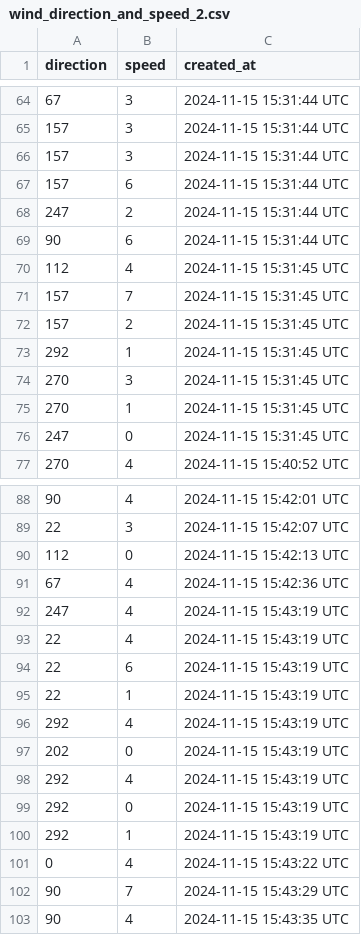
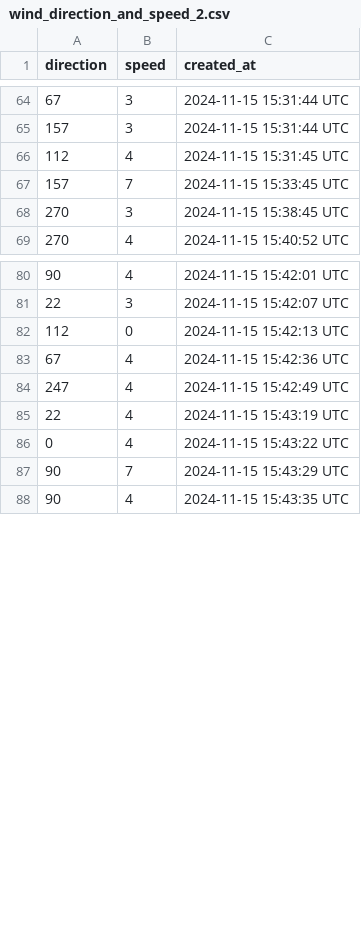
Before and after one commit to Heyabird/heyabird.github.io, a CSV file: wind_typography/wind_direction_and_speed_2.csv, drawn as a sheet; only a part is shown, gaps mark what is left out; the diff covers the shown part only.

```diff
--- a/wind_typography/wind_direction_and_speed_2.csv
+++ b/wind_typography/wind_direction_and_speed_2.csv
@@ -65,13 +65,5 @@ direction,speed,created_at
 157,3,2024-11-15 15:31:44 UTC
-157,3,2024-11-15 15:31:44 UTC
-157,6,2024-11-15 15:31:44 UTC
-247,2,2024-11-15 15:31:44 UTC
-90,6,2024-11-15 15:31:44 UTC
 112,4,2024-11-15 15:31:45 UTC
-157,7,2024-11-15 15:31:45 UTC
-157,2,2024-11-15 15:31:45 UTC
-292,1,2024-11-15 15:31:45 UTC
-270,3,2024-11-15 15:31:45 UTC
-270,1,2024-11-15 15:31:45 UTC
-247,0,2024-11-15 15:31:45 UTC
+157,7,2024-11-15 15:33:45 UTC
+270,3,2024-11-15 15:38:45 UTC
 270,4,2024-11-15 15:40:52 UTC
@@ -91,11 +83,4 @@ direction,speed,created_at
 67,4,2024-11-15 15:42:36 UTC
-247,4,2024-11-15 15:43:19 UTC
+247,4,2024-11-15 15:42:49 UTC
 22,4,2024-11-15 15:43:19 UTC
-22,6,2024-11-15 15:43:19 UTC
-22,1,2024-11-15 15:43:19 UTC
-292,4,2024-11-15 15:43:19 UTC
-202,0,2024-11-15 15:43:19 UTC
-292,4,2024-11-15 15:43:19 UTC
-292,0,2024-11-15 15:43:19 UTC
-292,1,2024-11-15 15:43:19 UTC
 0,4,2024-11-15 15:43:22 UTC
```
Also changed, not shown: 10 removed rows elsewhere in this file, 2 other files.
